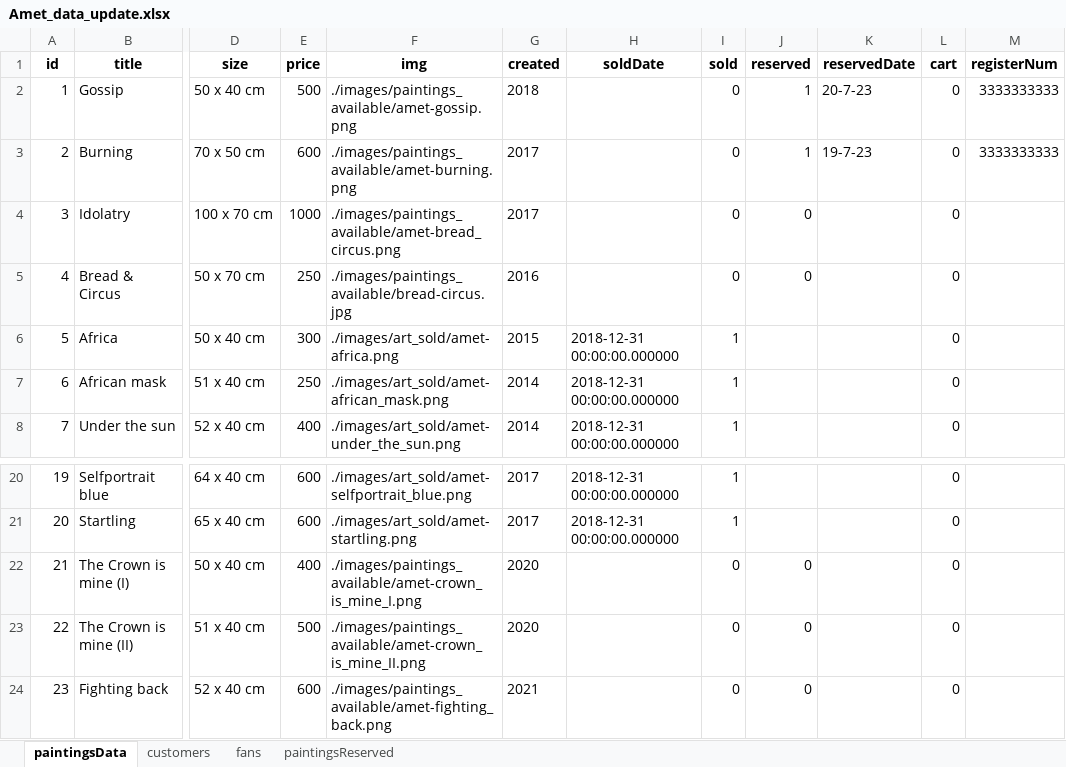
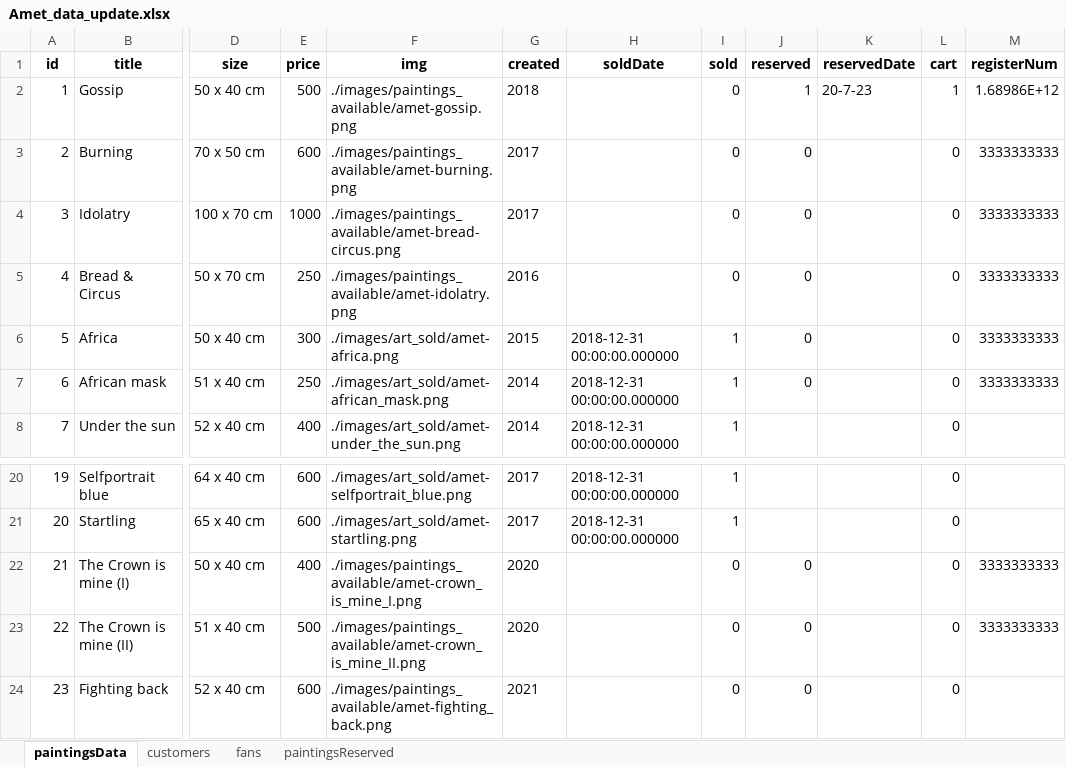
Before and after one commit to carloscfgos1980/fullstack-amet-website, an Excel workbook: backend/Amet_data_update.xlsx, sheet paintingsData, drawn as a sheet; only a part is shown, gaps mark what is left out; values as stored, in another font and other column widths than the file's, no borders; the diff names each change by its address in the sheet, - before the commit and + after, or states it on an @@ line.

```diff
--- a/backend/Amet_data_update.xlsx (sheet paintingsData)
+++ b/backend/Amet_data_update.xlsx (sheet paintingsData)
-L2 (cart): 0
+L2 (cart): 1
-M2 (registerNum): 3333333333
+M2 (registerNum): 1.68986E+12
-J3 (reserved): 1
+J3 (reserved): 0
-K3 (reservedDate): 19-7-23
+K3 (reservedDate): (empty)
-F4 (img): ./images/paintings_available/amet-bread_circus.png
+F4 (img): ./images/paintings_available/amet-bread-circus.png
-M4:M7 (registerNum): (empty)
+M4:M7 (registerNum): 3333333333
-F5 (img): ./images/paintings_available/bread-circus.jpg
+F5 (img): ./images/paintings_available/amet-idolatry.png
-J6:J7 (reserved): (empty)
+J6:J7 (reserved): 0
-M22:M23 (registerNum): (empty)
+M22:M23 (registerNum): 3333333333
```
Also changed, not shown: sheet customers, backend/Amet_data.xlsx, 14 other files.
